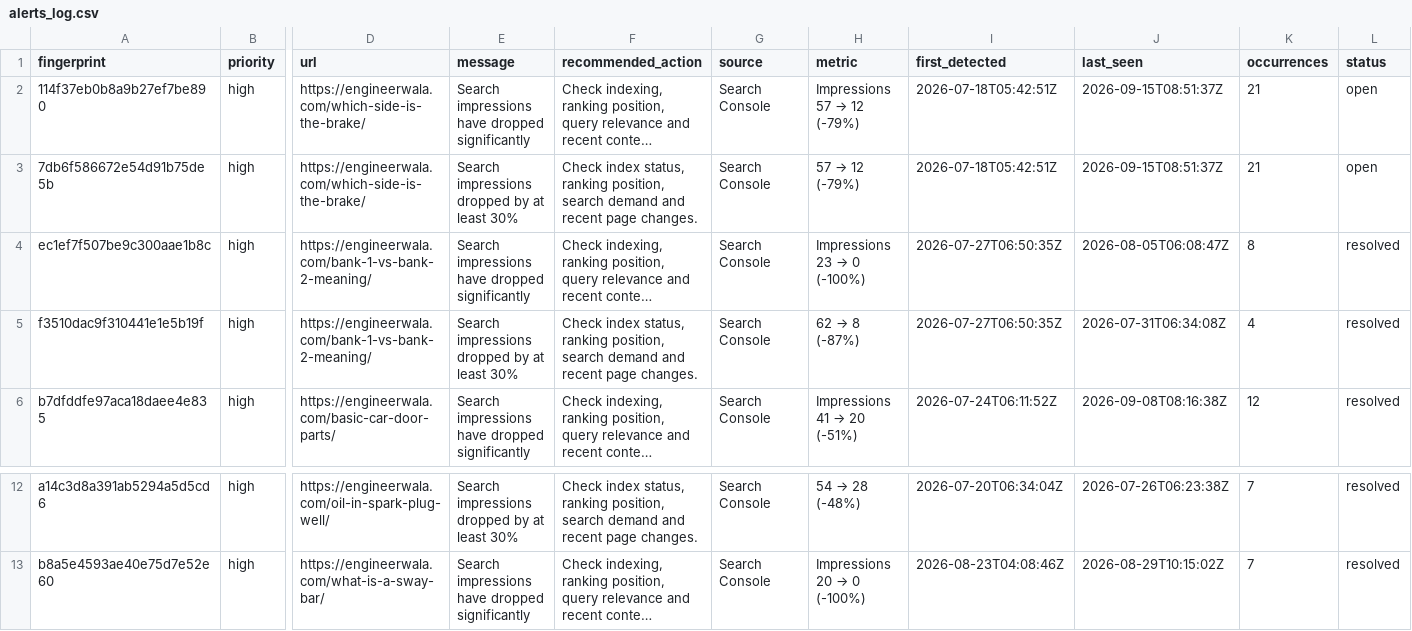
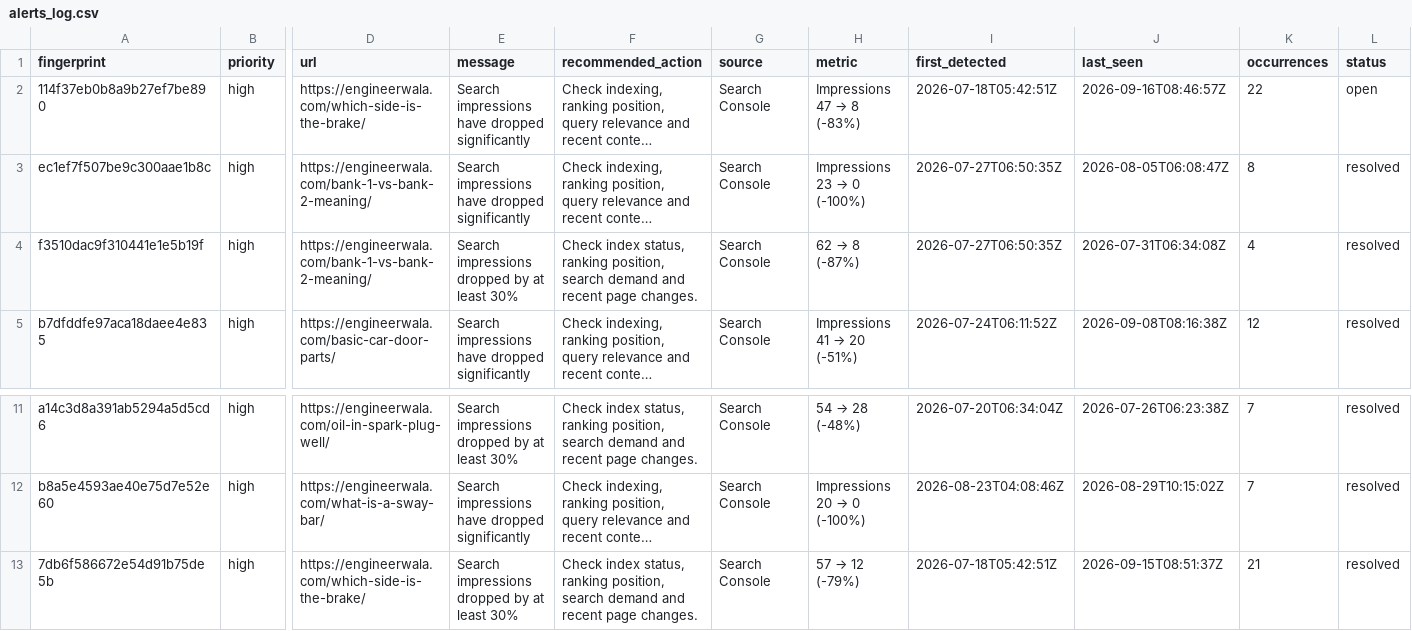
Before and after one commit to hamidrasheed350-hue/engineerwala-seo-tracker, a CSV file: data/alerts_log.csv, drawn as a sheet; only a part is shown, gaps mark what is left out; long unchanged cells end in …; removed rows and columns are numbered as before the commit, all else as after; rows hold the shown columns only; the diff names each change by its address in the sheet, - before the commit and + after, or states it on an @@ line.

```diff
--- a/data/alerts_log.csv
+++ b/data/alerts_log.csv
@@ H2 (metric): Impressions 57 → 12 (-79%) → Impressions 47 → 8 (-83%) @@
-J2 (last_seen): 2026-09-15T08:51:37Z
+J2 (last_seen): 2026-09-16T08:46:57Z
-K2 (occurrences): 21
+K2 (occurrences): 22
-row 3: 7db6f586672e54d91b75de5b | high | https://engineerwala.com/which-side-is-the-brake/ | Search impressions dropped by at least 30% | Check index status, ranking position, search demand and recent page changes. | Search Console | 57 → 12 (-79%) | 2026-07-18T05:42:51Z | 2026-09-15T08:51:37Z | 21 | open
+row 13: 7db6f586672e54d91b75de5b | high | https://engineerwala.com/which-side-is-the-brake/ | Search impressions dropped by at least 30% | Check index status, ranking position, search demand and recent page changes. | Search Console | 57 → 12 (-79%) | 2026-07-18T05:42:51Z | 2026-09-15T08:51:37Z | 21 | resolved
```
Also changed, not shown: data/alerts_current.csv, data/pagespeed_results.csv, 16 other files.
